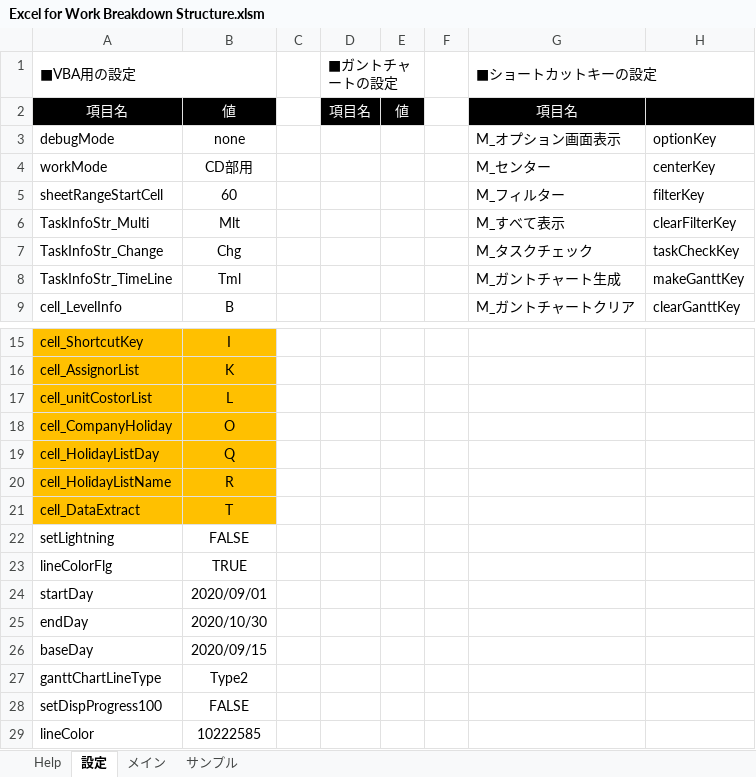
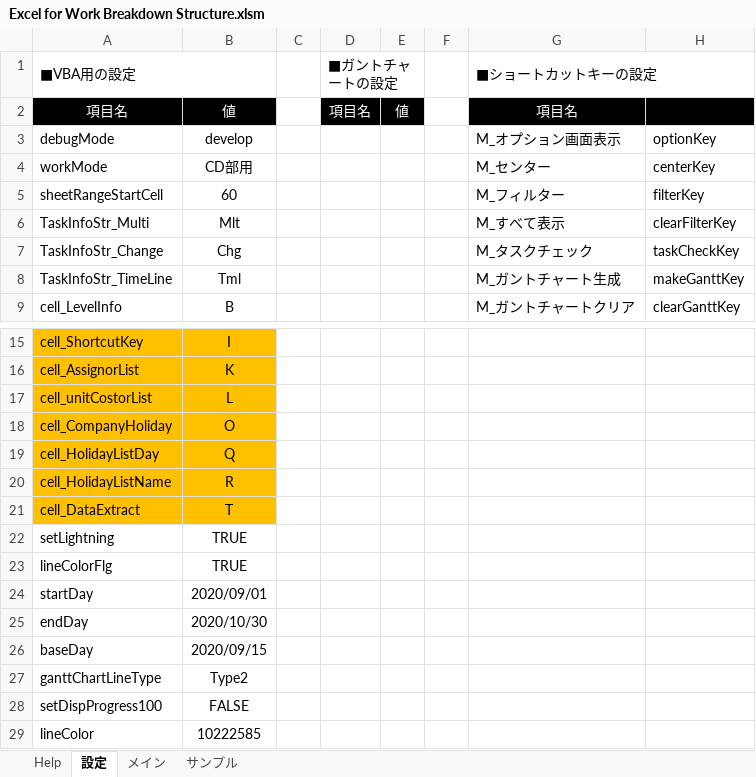
Before and after one commit to bkoizumi/WBS, an Excel workbook: Excel for Work Breakdown Structure.xlsm, sheet 設定, drawn as a sheet; only a part is shown, gaps mark what is left out; values as stored, in another font and other column widths than the file's, no borders; the diff names each change by its address in the sheet, - before the commit and + after, or states it on an @@ line.

```diff
--- a/Excel for Work Breakdown Structure.xlsm (sheet 設定)
+++ b/Excel for Work Breakdown Structure.xlsm (sheet 設定)
-B3: none
+B3: develop
-B22: FALSE
+B22: TRUE
```
Also changed, not shown: 53 other files.
